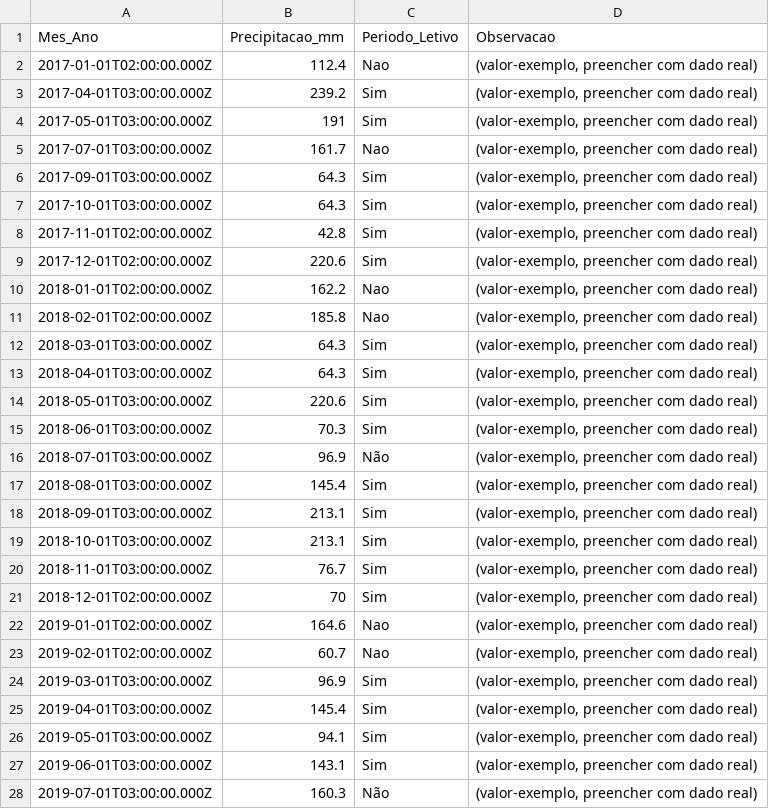
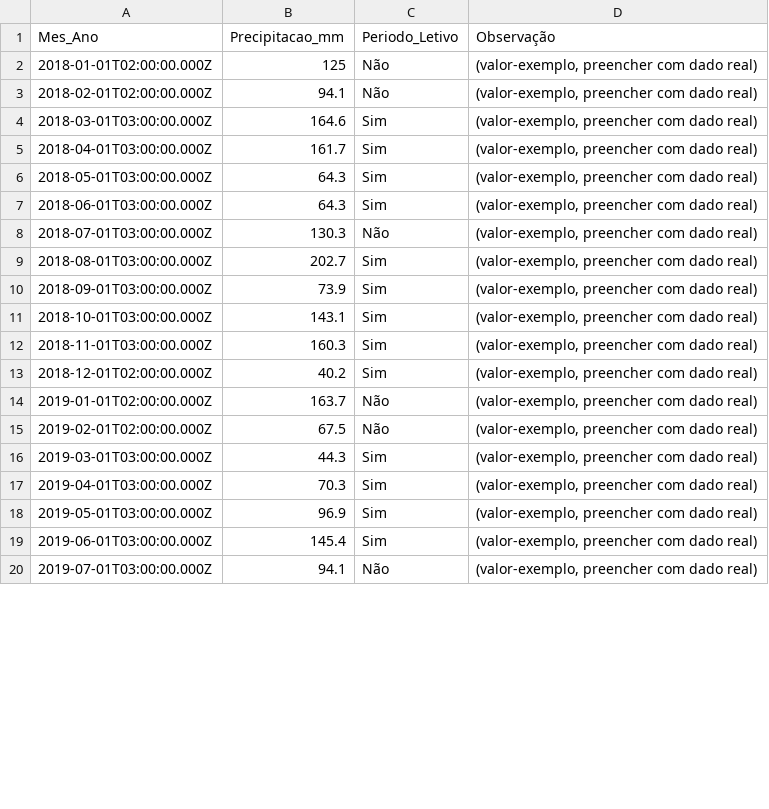
Before and after one commit to adinailson88/malha-previsao-filtros, a CSV file: dados_csv/contexto_sazonal.csv, drawn as a sheet; only a part is shown; the diff covers the shown part only.

```diff
--- a/dados_csv/contexto_sazonal.csv
+++ b/dados_csv/contexto_sazonal.csv
@@ -1,28 +1,20 @@
-Mes_Ano,Precipitacao_mm,Periodo_Letivo,Observacao
-2017-01-01T02:00:00.000Z,112.4,Nao,"(valor-exemplo, preencher com dado real)"
-2017-04-01T03:00:00.000Z,239.2,Sim,"(valor-exemplo, preencher com dado real)"
-2017-05-01T03:00:00.000Z,191,Sim,"(valor-exemplo, preencher com dado real)"
-2017-07-01T03:00:00.000Z,161.7,Nao,"(valor-exemplo, preencher com dado real)"
-2017-09-01T03:00:00.000Z,64.3,Sim,"(valor-exemplo, preencher com dado real)"
-2017-10-01T03:00:00.000Z,64.3,Sim,"(valor-exemplo, preencher com dado real)"
-2017-11-01T02:00:00.000Z,42.8,Sim,"(valor-exemplo, preencher com dado real)"
-2017-12-01T02:00:00.000Z,220.6,Sim,"(valor-exemplo, preencher com dado real)"
-2018-01-01T02:00:00.000Z,162.2,Nao,"(valor-exemplo, preencher com dado real)"
-2018-02-01T02:00:00.000Z,185.8,Nao,"(valor-exemplo, preencher com dado real)"
-2018-03-01T03:00:00.000Z,64.3,Sim,"(valor-exemplo, preencher com dado real)"
-2018-04-01T03:00:00.000Z,64.3,Sim,"(valor-exemplo, preencher com dado real)"
-2018-05-01T03:00:00.000Z,220.6,Sim,"(valor-exemplo, preencher com dado real)"
-2018-06-01T03:00:00.000Z,70.3,Sim,"(valor-exemplo, preencher com dado real)"
-2018-07-01T03:00:00.000Z,96.9,Não,"(valor-exemplo, preencher com dado real)"
-2018-08-01T03:00:00.000Z,145.4,Sim,"(valor-exemplo, preencher com dado real)"
-2018-09-01T03:00:00.000Z,213.1,Sim,"(valor-exemplo, preencher com dado real)"
-2018-10-01T03:00:00.000Z,213.1,Sim,"(valor-exemplo, preencher com dado real)"
-2018-11-01T03:00:00.000Z,76.7,Sim,"(valor-exemplo, preencher com dado real)"
-2018-12-01T02:00:00.000Z,70,Sim,"(valor-exemplo, preencher com dado real)"
-2019-01-01T02:00:00.000Z,164.6,Nao,"(valor-exemplo, preencher com dado real)"
-2019-02-01T02:00:00.000Z,60.7,Nao,"(valor-exemplo, preencher com dado real)"
-2019-03-01T03:00:00.000Z,96.9,Sim,"(valor-exemplo, preencher com dado real)"
-2019-04-01T03:00:00.000Z,145.4,Sim,"(valor-exemplo, preencher com dado real)"
-2019-05-01T03:00:00.000Z,94.1,Sim,"(valor-exemplo, preencher com dado real)"
-2019-06-01T03:00:00.000Z,143.1,Sim,"(valor-exemplo, preencher com dado real)"
-2019-07-01T03:00:00.000Z,160.3,Não,"(valor-exemplo, preencher com dado real)"
+Mes_Ano,Precipitacao_mm,Periodo_Letivo,Observação
+2018-01-01T02:00:00.000Z,125,Não,"(valor-exemplo, preencher com dado real)"
+2018-02-01T02:00:00.000Z,94.1,Não,"(valor-exemplo, preencher com dado real)"
+2018-03-01T03:00:00.000Z,164.6,Sim,"(valor-exemplo, preencher com dado real)"
+2018-04-01T03:00:00.000Z,161.7,Sim,"(valor-exemplo, preencher com dado real)"
+2018-05-01T03:00:00.000Z,64.3,Sim,"(valor-exemplo, preencher com dado real)"
+2018-06-01T03:00:00.000Z,64.3,Sim,"(valor-exemplo, preencher com dado real)"
+2018-07-01T03:00:00.000Z,130.3,Não,"(valor-exemplo, preencher com dado real)"
+2018-08-01T03:00:00.000Z,202.7,Sim,"(valor-exemplo, preencher com dado real)"
+2018-09-01T03:00:00.000Z,73.9,Sim,"(valor-exemplo, preencher com dado real)"
+2018-10-01T03:00:00.000Z,143.1,Sim,"(valor-exemplo, preencher com dado real)"
+2018-11-01T03:00:00.000Z,160.3,Sim,"(valor-exemplo, preencher com dado real)"
+2018-12-01T02:00:00.000Z,40.2,Sim,"(valor-exemplo, preencher com dado real)"
+2019-01-01T02:00:00.000Z,163.7,Não,"(valor-exemplo, preencher com dado real)"
+2019-02-01T02:00:00.000Z,67.5,Não,"(valor-exemplo, preencher com dado real)"
+2019-03-01T03:00:00.000Z,44.3,Sim,"(valor-exemplo, preencher com dado real)"
+2019-04-01T03:00:00.000Z,70.3,Sim,"(valor-exemplo, preencher com dado real)"
+2019-05-01T03:00:00.000Z,96.9,Sim,"(valor-exemplo, preencher com dado real)"
+2019-06-01T03:00:00.000Z,145.4,Sim,"(valor-exemplo, preencher com dado real)"
+2019-07-01T03:00:00.000Z,94.1,Não,"(valor-exemplo, preencher com dado real)"
```
Also changed, not shown: 13 removed rows and 87 edited cells elsewhere in this file, dados_csv/filtros_disponiveis.csv, 3 other files.
